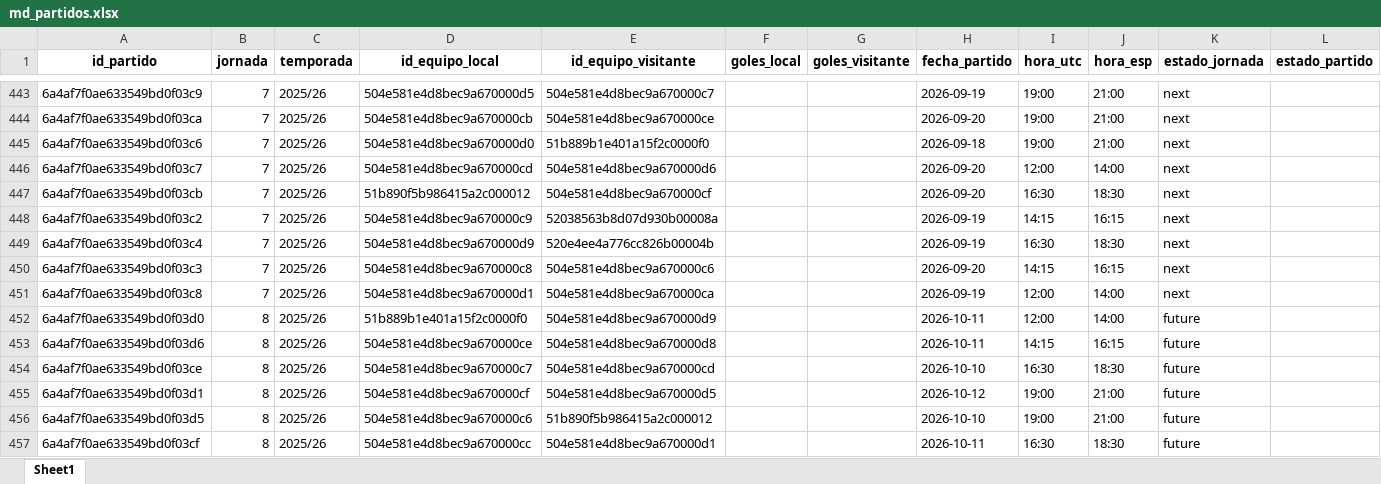
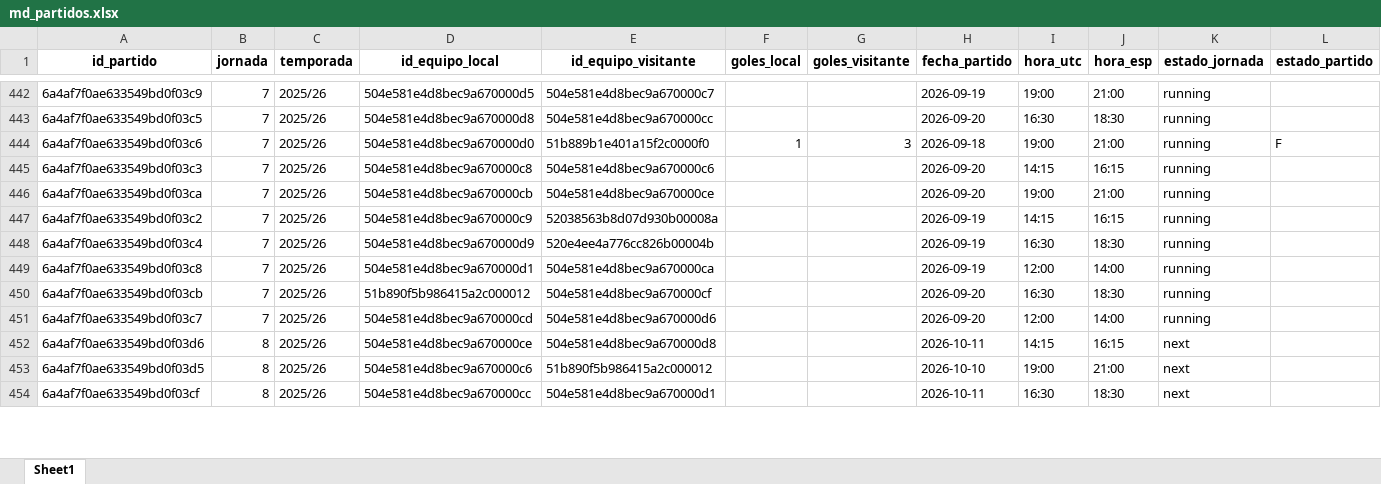
Before and after one commit to kelo71bis/FutmondoBOT, an Excel workbook: datos/maestros/md_partidos.xlsx, sheet Sheet1, drawn as a sheet; only a part is shown, gaps mark what is left out; values as stored, in another font and other column widths than the file's, no borders; removed rows and columns are numbered as before the commit, all else as after; the diff covers the shown part only; the diff names each change by its address in the sheet, - before the commit and + after, or states it on an @@ line.

```diff
--- a/datos/maestros/md_partidos.xlsx (sheet Sheet1)
+++ b/datos/maestros/md_partidos.xlsx (sheet Sheet1)
-K442:K448 (estado_jornada): next
+K442:K448 (estado_jornada): running
-A443 (id_partido): 6a4af7f0ae633549bd0f03ca
+A443 (id_partido): 6a4af7f0ae633549bd0f03c5
-D443 (id_equipo_local): 504e581e4d8bec9a670000cb
+D443 (id_equipo_local): 504e581e4d8bec9a670000d8
-E443 (id_equipo_visitante): 504e581e4d8bec9a670000ce
+E443 (id_equipo_visitante): 504e581e4d8bec9a670000cc
-I443 (hora_utc): 19:00
+I443 (hora_utc): 16:30
-J443 (hora_esp): 21:00
+J443 (hora_esp): 18:30
-F444 (goles_local): (empty)
+F444 (goles_local): 1
-G444 (goles_visitante): (empty)
+G444 (goles_visitante): 3
-L444 (estado_partido): (empty)
+L444 (estado_partido): F
-A445 (id_partido): 6a4af7f0ae633549bd0f03c7
+A445 (id_partido): 6a4af7f0ae633549bd0f03c3
-D445 (id_equipo_local): 504e581e4d8bec9a670000cd
+D445 (id_equipo_local): 504e581e4d8bec9a670000c8
-E445 (id_equipo_visitante): 504e581e4d8bec9a670000d6
+E445 (id_equipo_visitante): 504e581e4d8bec9a670000c6
-I445 (hora_utc): 12:00
+I445 (hora_utc): 14:15
-J445 (hora_esp): 14:00
+J445 (hora_esp): 16:15
-A446 (id_partido): 6a4af7f0ae633549bd0f03cb
+A446 (id_partido): 6a4af7f0ae633549bd0f03ca
-D446 (id_equipo_local): 51b890f5b986415a2c000012
+D446 (id_equipo_local): 504e581e4d8bec9a670000cb
-E446 (id_equipo_visitante): 504e581e4d8bec9a670000cf
+E446 (id_equipo_visitante): 504e581e4d8bec9a670000ce
-I446 (hora_utc): 16:30
+I446 (hora_utc): 19:00
-J446 (hora_esp): 18:30
+J446 (hora_esp): 21:00
-row 450: 6a4af7f0ae633549bd0f03c3 | 7 | 2025/26 | 504e581e4d8bec9a670000c8 | 504e581e4d8bec9a670000c6 |  |  | 2026-09-20 | 14:15 | 16:15 | next
-K449 (estado_jornada): next
+K449 (estado_jornada): running
+row 450: 6a4af7f0ae633549bd0f03cb | 7 | 2025/26 | 51b890f5b986415a2c000012 | 504e581e4d8bec9a670000cf |  |  | 2026-09-20 | 16:30 | 18:30 | running
-A451 (id_partido): 6a4af7f0ae633549bd0f03d0
+A451 (id_partido): 6a4af7f0ae633549bd0f03c7
-B451 (jornada): 8
+B451 (jornada): 7
-D451 (id_equipo_local): 51b889b1e401a15f2c0000f0
+D451 (id_equipo_local): 504e581e4d8bec9a670000cd
-E451 (id_equipo_visitante): 504e581e4d8bec9a670000d9
+E451 (id_equipo_visitante): 504e581e4d8bec9a670000d6
-H451 (fecha_partido): 2026-10-11
+H451 (fecha_partido): 2026-09-20
-K451 (estado_jornada): future
+K451 (estado_jornada): running
-K452 (estado_jornada): future
+K452 (estado_jornada): next
-row 454: 6a4af7f0ae633549bd0f03ce | 8 | 2025/26 | 504e581e4d8bec9a670000c7 | 504e581e4d8bec9a670000cd |  |  | 2026-10-10 | 16:30 | 18:30 | future
-row 455: 6a4af7f0ae633549bd0f03d1 | 8 | 2025/26 | 504e581e4d8bec9a670000cf | 504e581e4d8bec9a670000d5 |  |  | 2026-10-12 | 19:00 | 21:00 | future
-K453:K454 (estado_jornada): future
+K453:K454 (estado_jornada): next
```
Also changed, not shown: 3 added rows, 1 removed row, 195 moved rows and 4 edited cells elsewhere in this sheet, datos/hechos/td_admin.xlsx, datos/hechos/td_puntos_jugadores_2025_26.xlsx, 6 other files.
